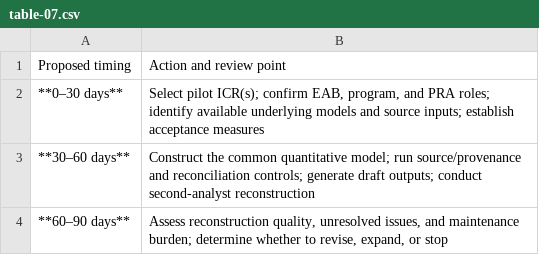
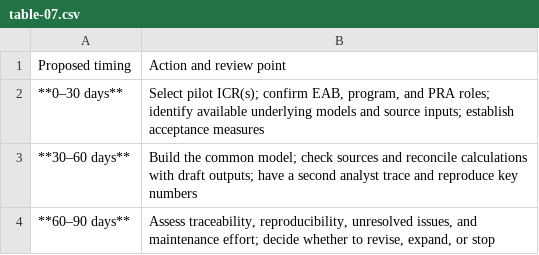
Before and after one commit to Lukemendels/ICR-12-15-Benchmark, a CSV file: report/tsa-consistency/leadership/tables/table-07.csv, drawn as a sheet.

Commit message:
Polish EAB leadership brief for plain-language decision framing

```diff
--- a/report/tsa-consistency/leadership/tables/table-07.csv
+++ b/report/tsa-consistency/leadership/tables/table-07.csv
@@ -2,3 +2,3 @@ Proposed timing,Action and review point
 **0–30 days**,"Select pilot ICR(s); confirm EAB, program, and PRA roles; identify available underlying models and source inputs; establish acceptance measures"
-**30–60 days**,Construct the common quantitative model; run source/provenance and reconciliation controls; generate draft outputs; conduct second-analyst reconstruction
-**60–90 days**,"Assess reconstruction quality, unresolved issues, and maintenance burden; determine whether to revise, expand, or stop"
+**30–60 days**,Build the common model; check sources and reconcile calculations with draft outputs; have a second analyst trace and reproduce key numbers
+**60–90 days**,"Assess traceability, reproducibility, unresolved issues, and maintenance effort; decide whether to revise, expand, or stop"
```
Also changed, not shown: report/tsa-consistency/leadership/tables/table-02.csv, report/tsa-consistency/leadership/tables/table-06.csv, 6 other files.
